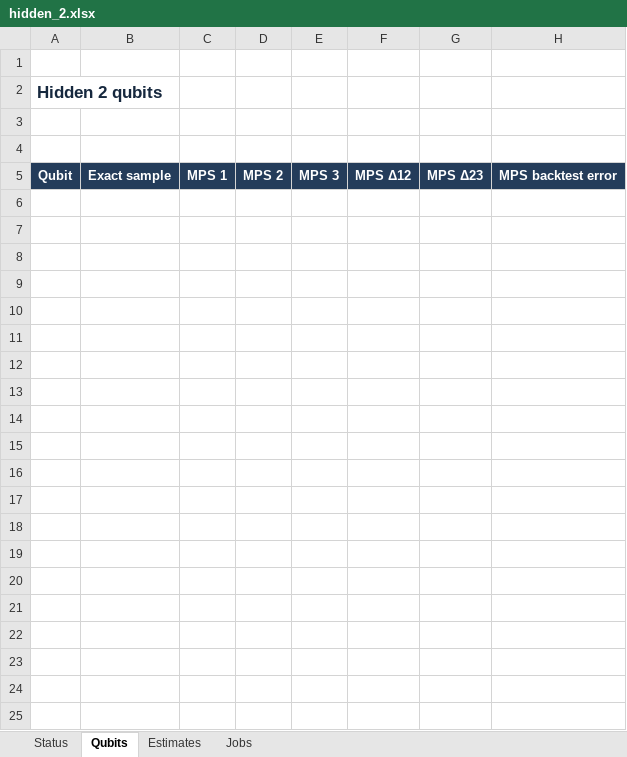
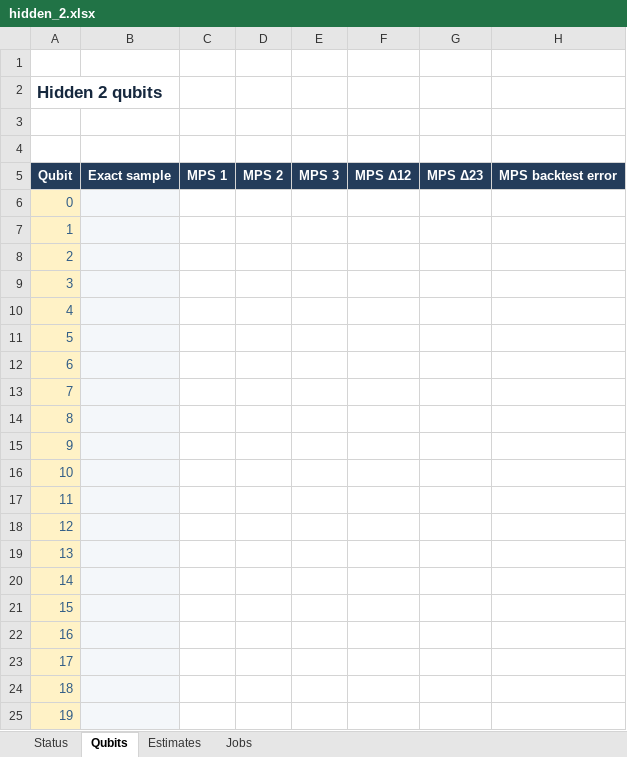
Before and after one commit to prmtvnassar/duquantum-bluequbit-2026, an Excel workbook: runs/hidden_2.xlsx, sheet Qubits, drawn as a sheet; only a part is shown; values as stored, in another font and other column widths than the file's, no borders; conditional formats not drawn; rows hold the shown columns only; the diff covers the shown part only; the diff names each change by its address in the sheet, - before the commit and + after, or states it on an @@ line.

```diff
--- a/runs/hidden_2.xlsx (sheet Qubits)
+++ b/runs/hidden_2.xlsx (sheet Qubits)
+row 6: 0
+row 7: 1
+row 8: 2
+row 9: 3
+row 10: 4
+row 11: 5
+row 12: 6
+row 13: 7
+row 14: 8
+row 15: 9
+row 16: 10
+row 17: 11
+row 18: 12
+row 19: 13
+row 20: 14
+row 21: 15
+row 22: 16
+row 23: 17
+row 24: 18
+row 25: 19
```
Also changed, not shown: 16 added rows elsewhere in this sheet, sheet Jobs, sheet Estimates, sheet Status, 3 other files.
